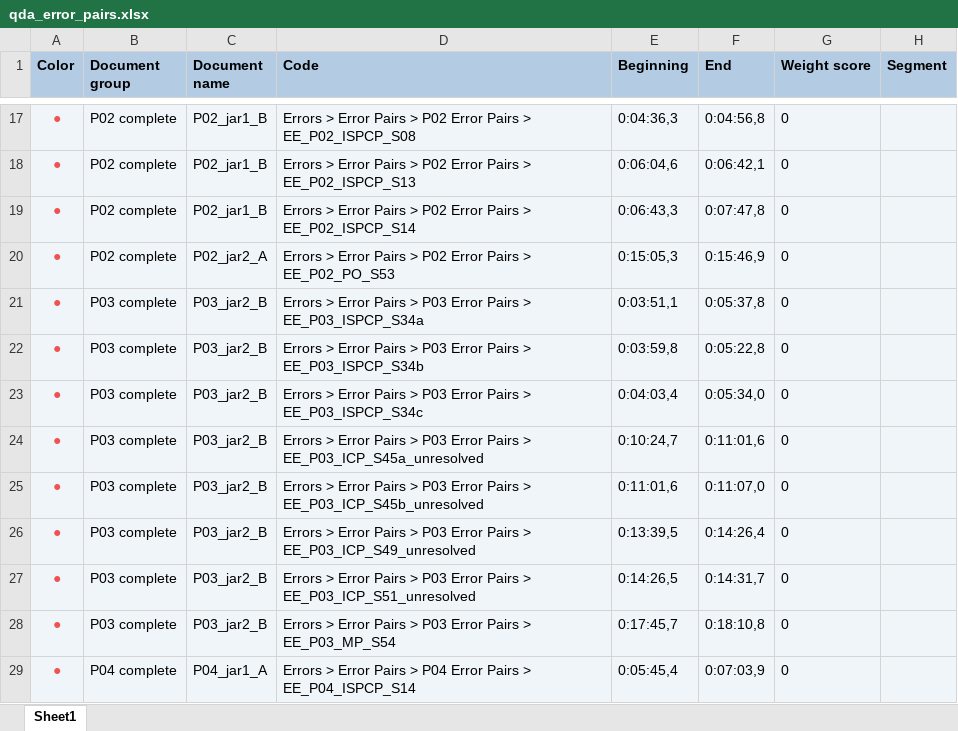
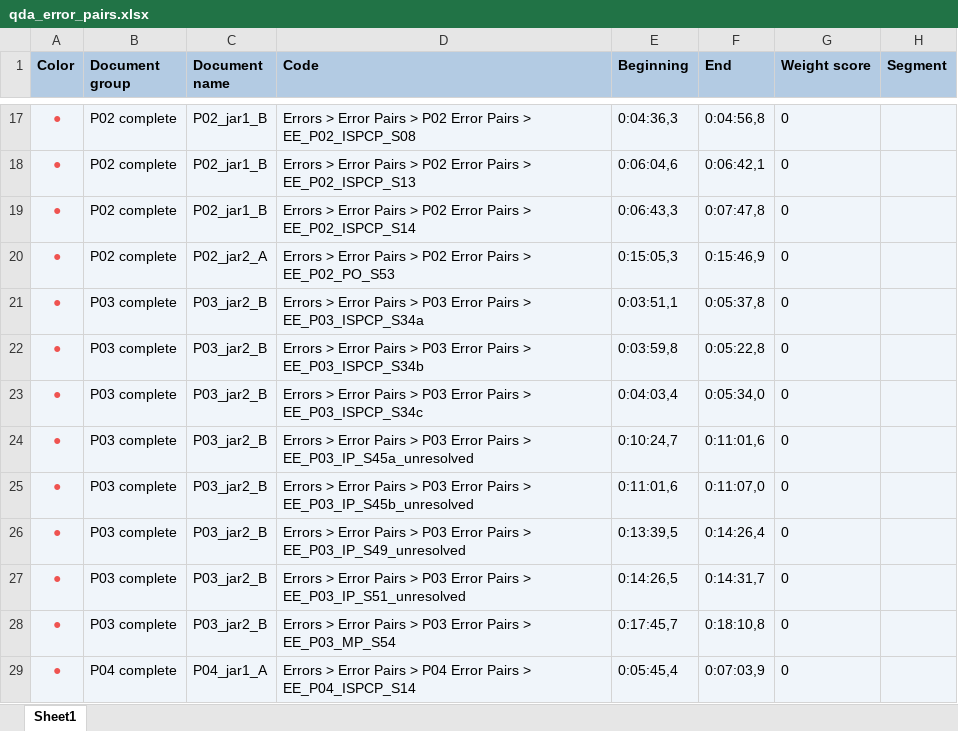
Before and after one commit to madebyafox/ZOE-lego_assembly, an Excel workbook: data/input/qda_error_pairs.xlsx, sheet Sheet1, drawn as a sheet; only a part is shown, gaps mark what is left out; values as stored, in another font and other column widths than the file's, no borders; charts and pictures not drawn; the diff names each change by its address in the sheet, - before the commit and + after, or states it on an @@ line.

Commit message:
update error pairs export

```diff
--- a/data/input/qda_error_pairs.xlsx (sheet Sheet1)
+++ b/data/input/qda_error_pairs.xlsx (sheet Sheet1)
-D24 (Code): …Pairs > EE_P03_ICP_S45a_unresolved
+D24 (Code): …Pairs > EE_P03_IP_S45a_unresolved
-D25 (Code): …Pairs > EE_P03_ICP_S45b_unresolved
+D25 (Code): …Pairs > EE_P03_IP_S45b_unresolved
-D26 (Code): …Pairs > EE_P03_ICP_S49_unresolved
+D26 (Code): …Pairs > EE_P03_IP_S49_unresolved
-D27 (Code): …Pairs > EE_P03_ICP_S51_unresolved
+D27 (Code): …Pairs > EE_P03_IP_S51_unresolved
```
Also changed, not shown: 1 other file.
